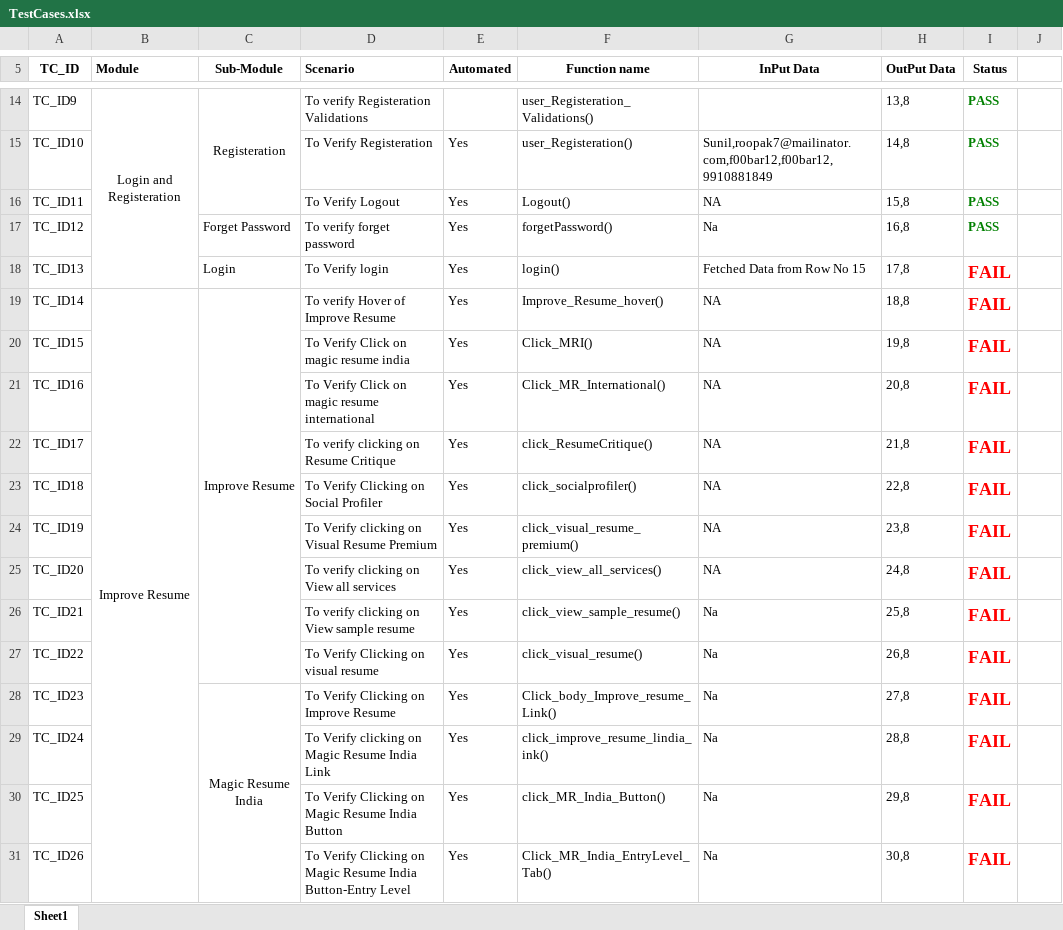
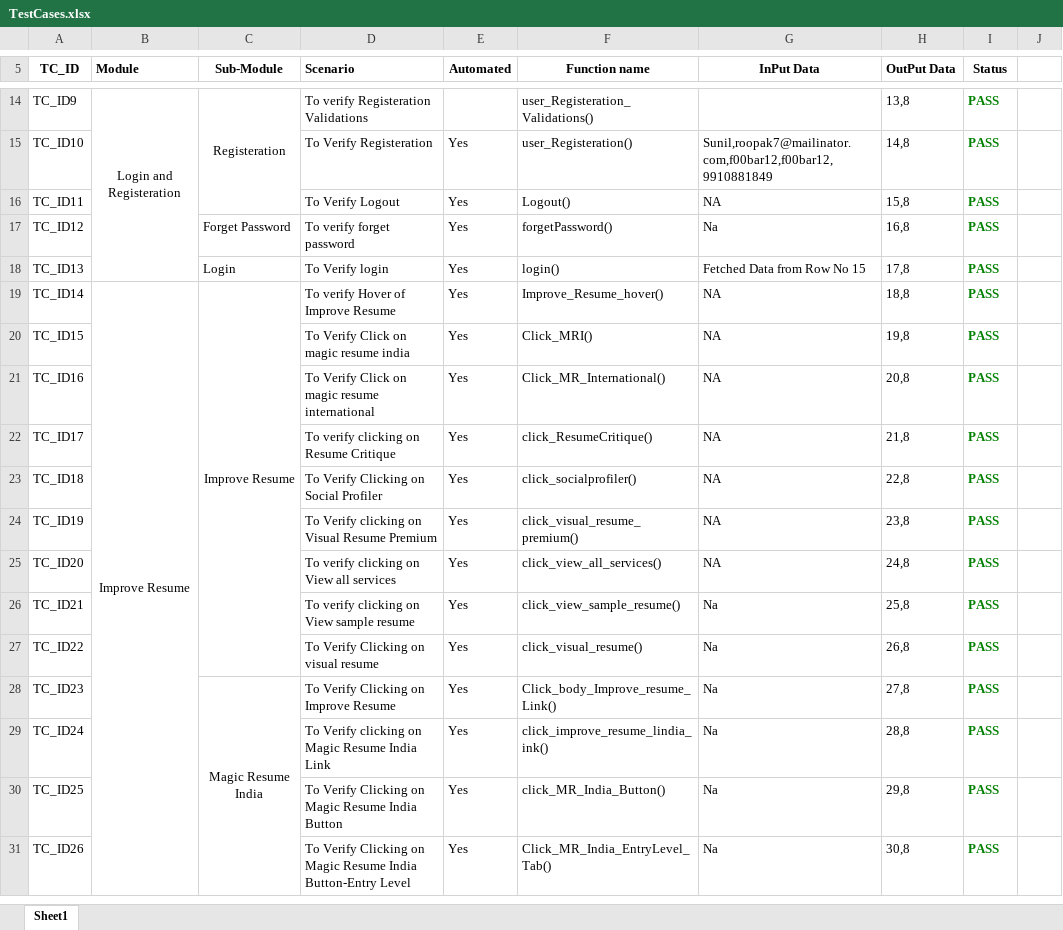
Before and after one commit to tbsl/StepAhead, an Excel workbook: Extra/TestCases.xlsx, sheet Sheet1, drawn as a sheet; only a part is shown, gaps mark what is left out; values as stored, in another font and other column widths than the file's, no borders; the diff covers the shown part only; the diff names each change by its address in the sheet, - before the commit and + after, or states it on an @@ line.

```diff
--- a/Extra/TestCases.xlsx (sheet Sheet1)
+++ b/Extra/TestCases.xlsx (sheet Sheet1)
-I18:I31 (Status): FAIL
+I18:I31 (Status): PASS
-I18:I31 text colour: #FF0000
+I18:I31 text colour: #008000, text size: smaller
```
Also changed, not shown: 20 added rows, 8 edited cells, cell formats and merged cells elsewhere in this sheet, 32 other files.
